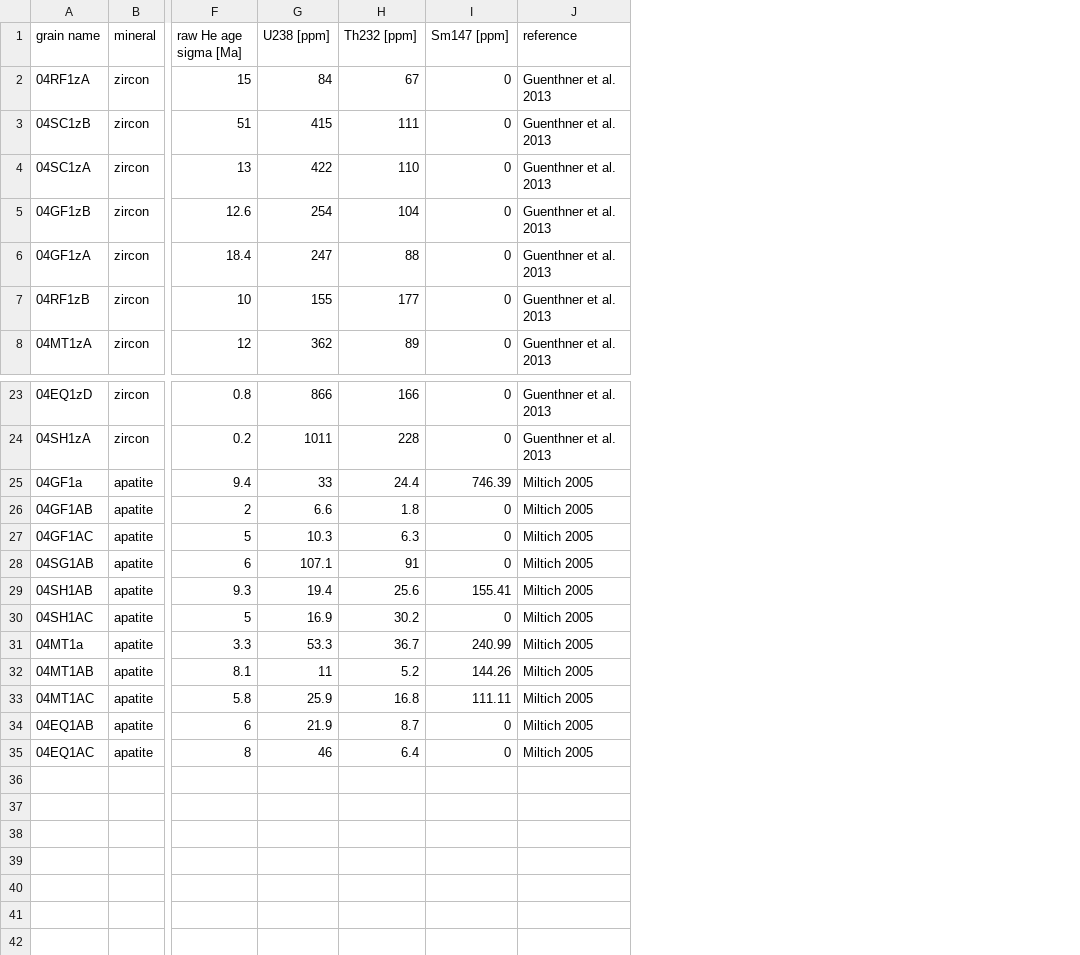
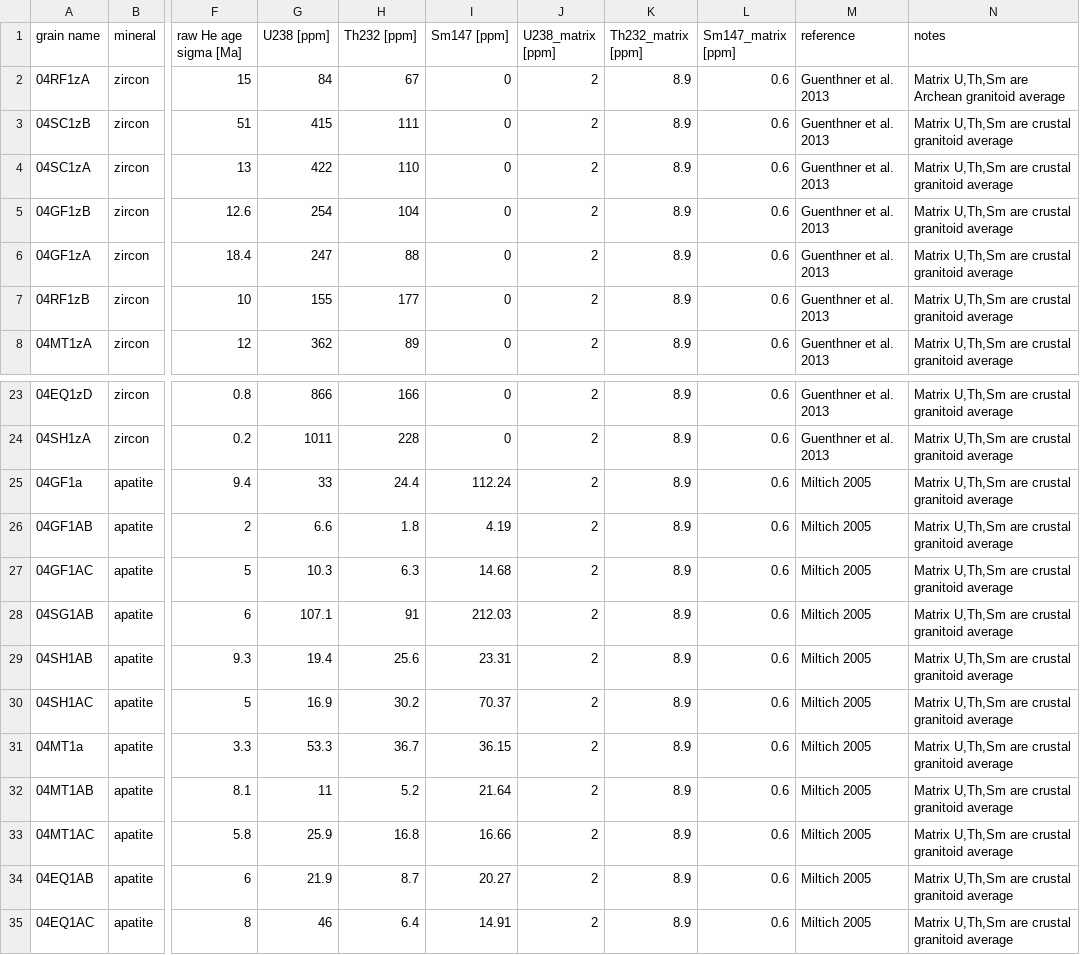
Before and after one commit to OpenThermochronology/Thermochron.jl, a CSV file: examples/minnesota.csv, drawn as a sheet; only a part is shown, gaps mark what is left out; the diff names each change by its address in the sheet, - before the commit and + after, or states it on an @@ line.

Commit message:
Add matrix U-Th-He to minnesota example dataset

```diff
--- a/examples/minnesota.csv
+++ b/examples/minnesota.csv
+column J (U238_matrix [ppm]), rows 2-8: all 2; rows 23-35: all 2
+column K (Th232_matrix [ppm]), rows 2-8: all 8.9; rows 23-35: all 8.9
+column L (Sm147_matrix [ppm]), rows 2-8: all 0.6; rows 23-35: all 0.6
+column N (notes), rows 2-8: Matrix U,Th,Sm are Archean granitoid average | Matrix U,Th,Sm are crustal granitoid average | Matrix U,Th,Sm are crustal granitoid average | Matrix U,Th,Sm are crustal granitoid average | Matrix U,Th,Sm are crustal granitoid average | Matrix U,Th,Sm are crustal granitoid average | Matrix U,Th,Sm are crustal granitoid average; rows 23-35: all Matrix U,Th,Sm are crustal granitoid average
-I25 (Sm147 [ppm]): 746.39
+I25 (Sm147 [ppm]): 112.24
-I26 (Sm147 [ppm]): 0
+I26 (Sm147 [ppm]): 4.19
-I27 (Sm147 [ppm]): 0
+I27 (Sm147 [ppm]): 14.68
-I28 (Sm147 [ppm]): 0
+I28 (Sm147 [ppm]): 212.03
-I29 (Sm147 [ppm]): 155.41
+I29 (Sm147 [ppm]): 23.31
-I30 (Sm147 [ppm]): 0
+I30 (Sm147 [ppm]): 70.37
-I31 (Sm147 [ppm]): 240.99
+I31 (Sm147 [ppm]): 36.15
-I32 (Sm147 [ppm]): 144.26
+I32 (Sm147 [ppm]): 21.64
-I33 (Sm147 [ppm]): 111.11
+I33 (Sm147 [ppm]): 16.66
-I34 (Sm147 [ppm]): 0
+I34 (Sm147 [ppm]): 20.27
-I35 (Sm147 [ppm]): 0
+I35 (Sm147 [ppm]): 14.91
```
Also changed, not shown: examples/ol13-mdd.csv, 1 other file.
